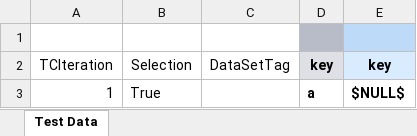
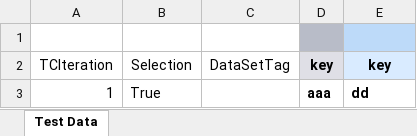
Before and after one commit to Rpatil3g/TestProject, an Excel workbook: Web3_projectdb/TestCases/Tc16.xlsx, sheet Test Data, drawn as a sheet; values as stored, in another font and other column widths than the file's, no borders; the diff names each change by its address in the sheet, - before the commit and + after, or states it on an @@ line.

```diff
--- a/Web3_projectdb/TestCases/Tc16.xlsx (sheet Test Data)
+++ b/Web3_projectdb/TestCases/Tc16.xlsx (sheet Test Data)
-D3 (key): a
+D3 (key): aaa
-E3 (key): $NULL$
+E3 (key): dd
```
Also changed, not shown: 1 other file.
